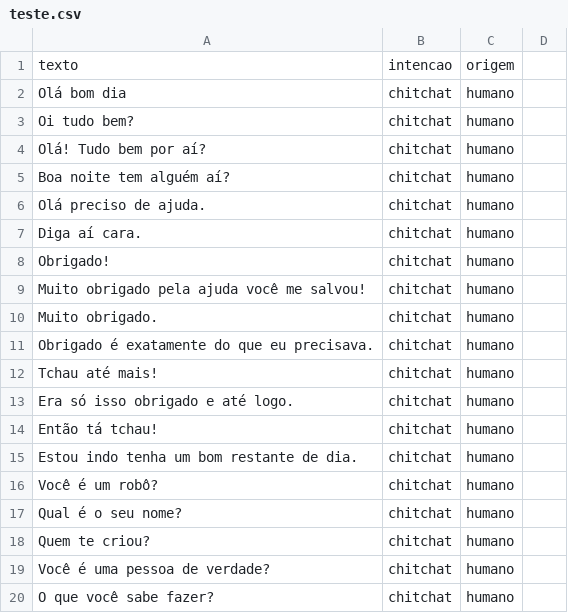
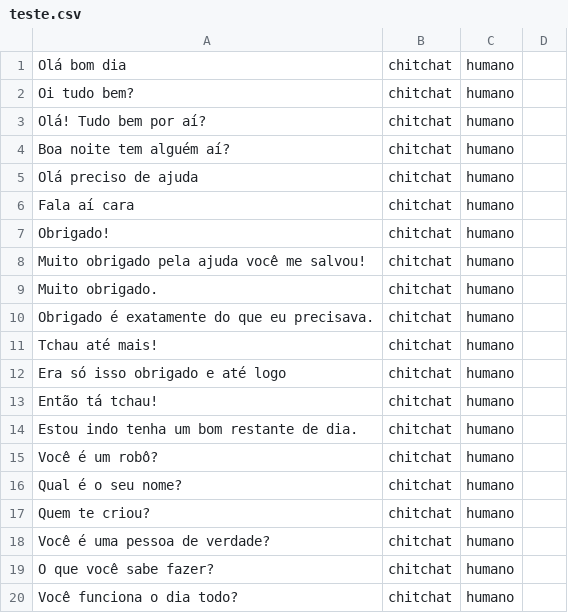
Before and after one commit to ViniciusDSB/starbucks-IA-2026-02-TP-Chatbot, a CSV file: dados/teste.csv, drawn as a sheet; only a part is shown; the shorter side is filled out with more unchanged rows; the diff covers the shown part only.

```diff
--- a/dados/teste.csv
+++ b/dados/teste.csv
@@ -1,2 +1 @@
-texto,intencao,origem
 Olá bom dia,chitchat,humano
@@ -5,4 +4,4 @@ Olá! Tudo bem por aí?,chitchat,humano
 Boa noite tem alguém aí?,chitchat,humano
-Olá preciso de ajuda.,chitchat,humano
-Diga aí cara.,chitchat,humano
+Olá preciso de ajuda,chitchat,humano
+Fala aí cara,chitchat,humano
 Obrigado!,chitchat,humano
@@ -12,3 +11,3 @@ Obrigado é exatamente do que eu precisava.,chitchat,humano
 Tchau até mais!,chitchat,humano
-Era só isso obrigado e até logo.,chitchat,humano
+Era só isso obrigado e até logo,chitchat,humano
 Então tá tchau!,chitchat,humano
```
Also changed, not shown: 54 added rows, 5 removed rows and 23 moved rows elsewhere in this file, dados/treino.csv, 1 other file.
